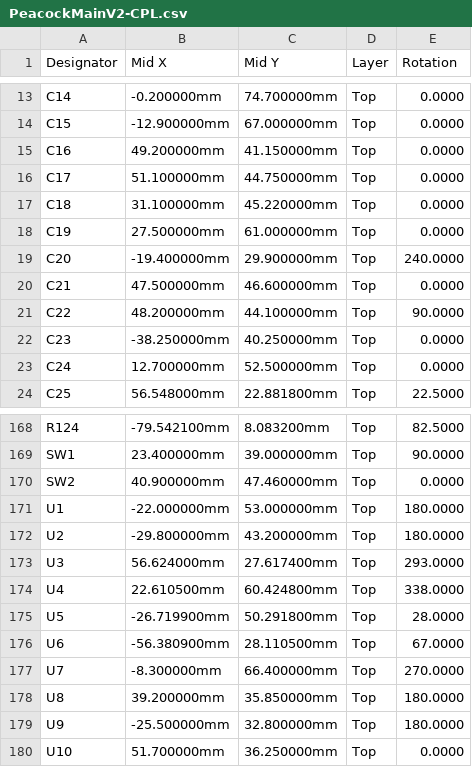
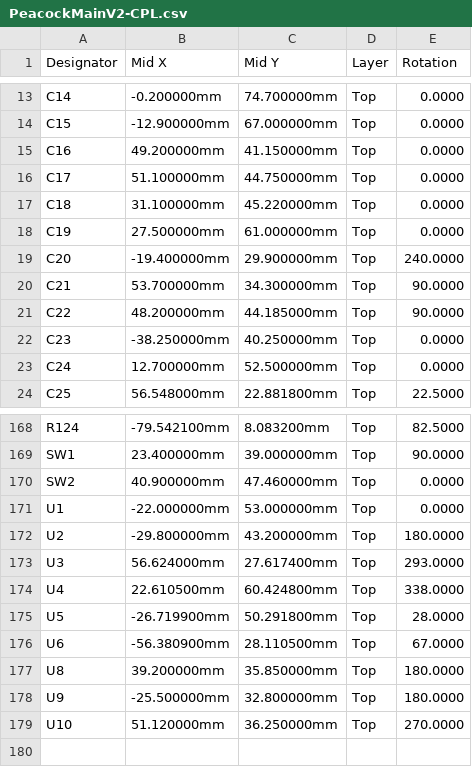
Before and after one commit to HELPMEEADICE/Kujaku, a CSV file: PeacockMainV2/PeacockMainV2-CPL.csv, drawn as a sheet; only a part is shown, gaps mark what is left out.

```diff
--- a/PeacockMainV2/PeacockMainV2-CPL.csv
+++ b/PeacockMainV2/PeacockMainV2-CPL.csv
@@ -19,4 +19,4 @@ C19,27.500000mm,61.000000mm,Top,0.0000
 C20,-19.400000mm,29.900000mm,Top,240.0000
-C21,47.500000mm,46.600000mm,Top,0.0000
-C22,48.200000mm,44.100000mm,Top,90.0000
+C21,53.700000mm,34.300000mm,Top,90.0000
+C22,48.200000mm,44.185000mm,Top,90.0000
 C23,-38.250000mm,40.250000mm,Top,0.0000
@@ -170,3 +170,3 @@ SW1,23.400000mm,39.000000mm,Top,90.0000
 SW2,40.900000mm,47.460000mm,Top,0.0000
-U1,-22.000000mm,53.000000mm,Top,180.0000
+U1,-22.000000mm,53.000000mm,Top,0.0000
 U2,-29.800000mm,43.200000mm,Top,180.0000
@@ -176,5 +176,4 @@ U5,-26.719900mm,50.291800mm,Top,28.0000
 U6,-56.380900mm,28.110500mm,Top,67.0000
-U7,-8.300000mm,66.400000mm,Top,270.0000
 U8,39.200000mm,35.850000mm,Top,180.0000
 U9,-25.500000mm,32.800000mm,Top,180.0000
-U10,51.700000mm,36.250000mm,Top,0.0000
+U10,51.120000mm,36.250000mm,Top,270.0000
```
Also changed, not shown: PeacockMainV2/PeacockMainV2-BOM.csv, PeacockMainV2/PeacockMainV2-SMT-BOM.csv, 12 other files.
